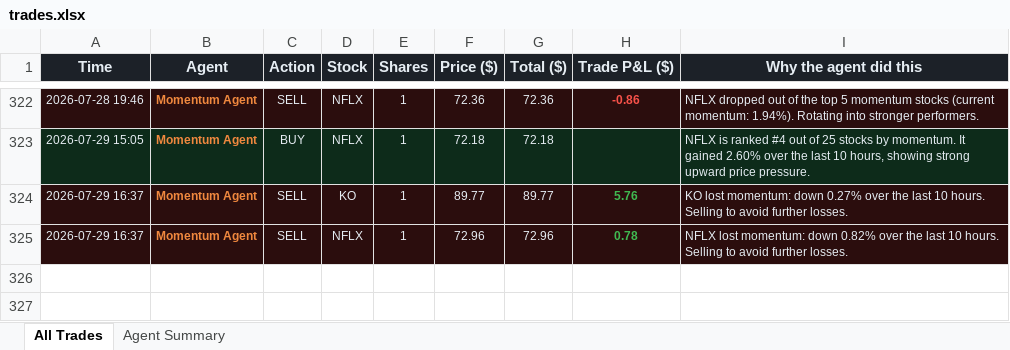
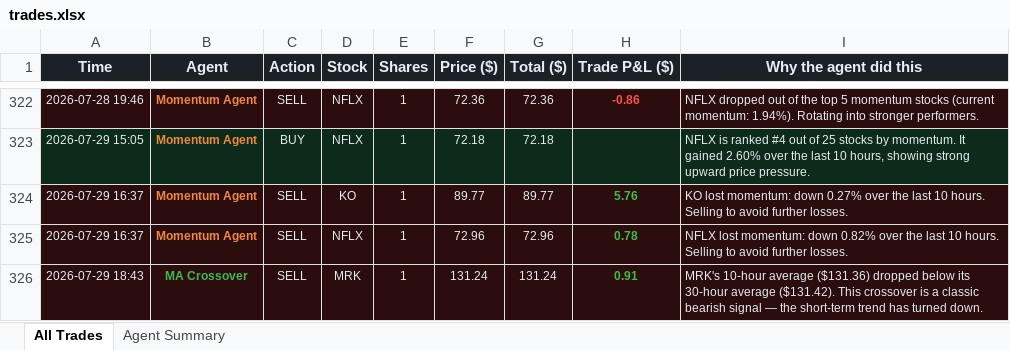
Before and after one commit to Gigantatoll/paper-trading, an Excel workbook: data/trades.xlsx, sheet All Trades, drawn as a sheet; only a part is shown, gaps mark what is left out; values as stored, in another font and other column widths than the file's, no borders; the diff names each change by its address in the sheet, - before the commit and + after, or states it on an @@ line.

```diff
--- a/data/trades.xlsx (sheet All Trades)
+++ b/data/trades.xlsx (sheet All Trades)
+row 326: 2026-07-29 18:43 | MA Crossover | SELL | MRK | 1 | 131.24 | 131.24 | 0.91 | MRK's 10-hour average ($131.36) dropped below its 30-hour average ($131.42). This crossover is a classic bearish signal — the short-term trend has turned down.
```
Also changed, not shown: sheet Agent Summary, 5 other files.
